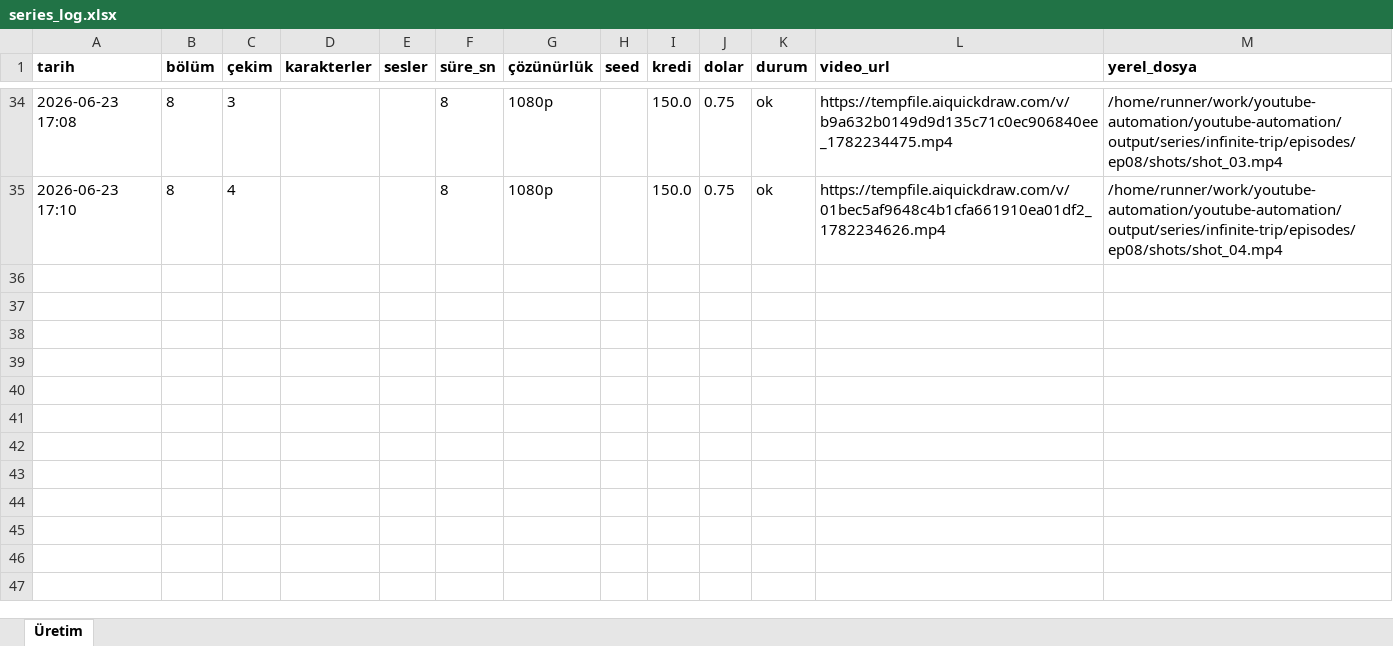
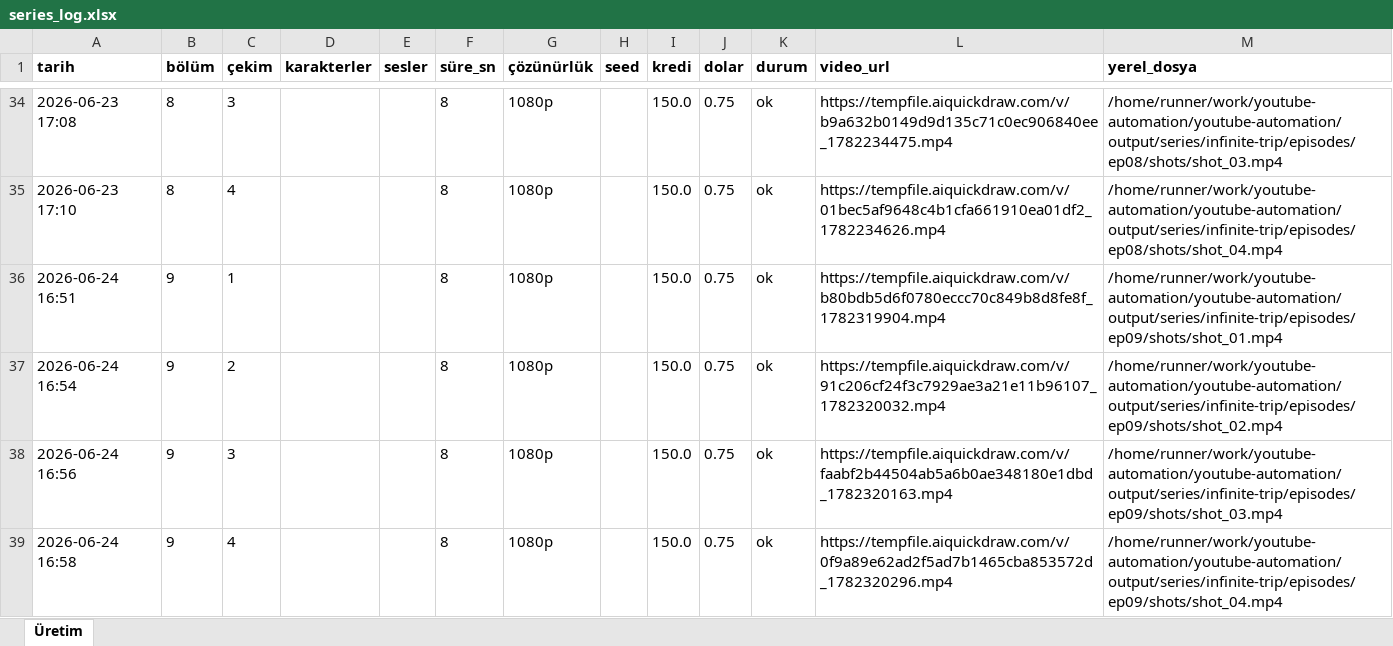
Before and after one commit to Wolkchen00/youtube-automation, an Excel workbook: series_data/infinite-trip/series_log.xlsx, sheet Üretim, drawn as a sheet; only a part is shown, gaps mark what is left out; values as stored, in another font and other column widths than the file's, no borders; the diff names each change by its address in the sheet, - before the commit and + after, or states it on an @@ line.

```diff
--- a/series_data/infinite-trip/series_log.xlsx (sheet Üretim)
+++ b/series_data/infinite-trip/series_log.xlsx (sheet Üretim)
+row 36: 2026-06-24 16:51 | 9 | 1 |  |  | 8 | 1080p |  | 150.0 | 0.75 | ok | https://tempfile.aiquickdraw.com/v/b80bdb5d6f0780eccc70c849b8d8fe8f_1782319904.mp4 | /home/runner/work/youtube-automation/youtube-automation/output/series/infinite-trip/episodes/ep09/shots/shot_01.mp4
+row 37: 2026-06-24 16:54 | 9 | 2 |  |  | 8 | 1080p |  | 150.0 | 0.75 | ok | https://tempfile.aiquickdraw.com/v/91c206cf24f3c7929ae3a21e11b96107_1782320032.mp4 | /home/runner/work/youtube-automation/youtube-automation/output/series/infinite-trip/episodes/ep09/shots/shot_02.mp4
+row 38: 2026-06-24 16:56 | 9 | 3 |  |  | 8 | 1080p |  | 150.0 | 0.75 | ok | https://tempfile.aiquickdraw.com/v/faabf2b44504ab5a6b0ae348180e1dbd_1782320163.mp4 | /home/runner/work/youtube-automation/youtube-automation/output/series/infinite-trip/episodes/ep09/shots/shot_03.mp4
+row 39: 2026-06-24 16:58 | 9 | 4 |  |  | 8 | 1080p |  | 150.0 | 0.75 | ok | https://tempfile.aiquickdraw.com/v/0f9a89e62ad2f5ad7b1465cba853572d_1782320296.mp4 | /home/runner/work/youtube-automation/youtube-automation/output/series/infinite-trip/episodes/ep09/shots/shot_04.mp4
```
Also changed, not shown: series_data/ava-voyage/series_log.xlsx, series_data/secrets-anatolia/series_log.xlsx, 9 other files.
